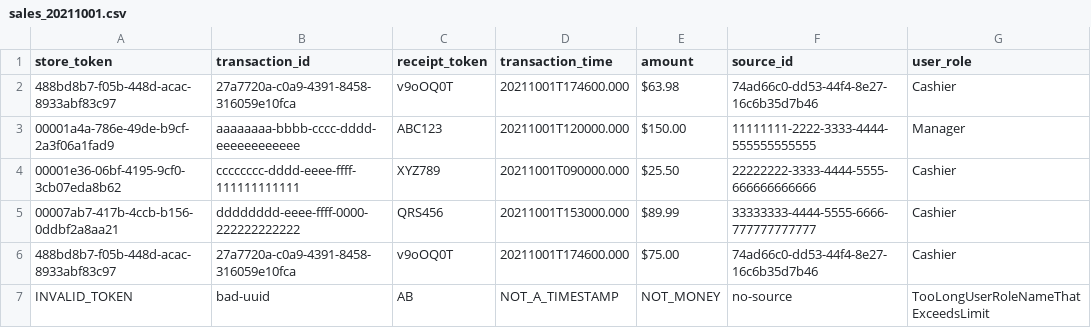
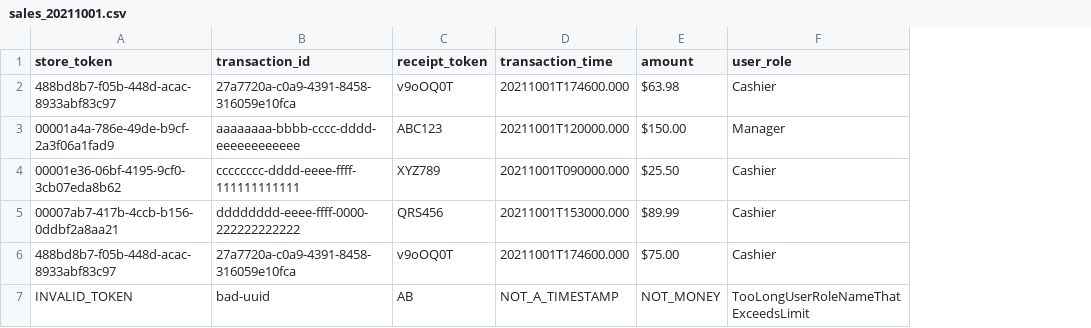
Before and after one commit to henrique-frank/store-sales-pipeline, a CSV file: data/sample/sales_20211001.csv, drawn as a sheet; the diff names each change by its address in the sheet, - before the commit and + after, or states it on an @@ line.

```diff
--- a/data/sample/sales_20211001.csv
+++ b/data/sample/sales_20211001.csv
-column F (source_id), rows 2-7: 74ad66c0-dd53-44f4-8e27-16c6b35d7b46 | 11111111-2222-3333-4444-555555555555 | 22222222-3333-4444-5555-666666666666 | 33333333-4444-5555-6666-777777777777 | 74ad66c0-dd53-44f4-8e27-16c6b35d7b46 | no-source
```
Also changed, not shown: data/light/sales_20241001.csv, data/light/sales_20241002.csv, 15 other files.
